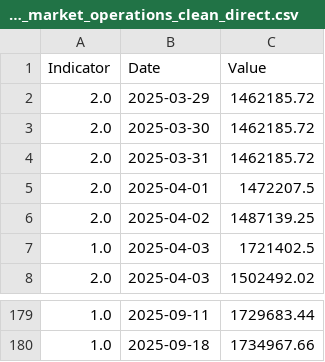
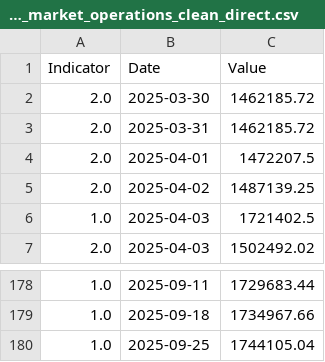
Before and after one commit to hasithapramuditha/WebScraping_CBSL, a CSV file: Data_moneySupply/open_market_operations_clean_direct.csv (was Data/open_market_operations_clean_direct.csv), drawn as a sheet; only a part is shown, gaps mark what is left out.

```diff
--- a/Data/open_market_operations_clean_direct.csv
+++ b/Data_moneySupply/open_market_operations_clean_direct.csv
@@ -1,3 +1,2 @@
 Indicator,Date,Value
-2.0,2025-03-29,1462185.72
 2.0,2025-03-30,1462185.72
@@ -180 +179,2 @@ Indicator,Date,Value
 1.0,2025-09-18,1734967.66
+1.0,2025-09-25,1744105.04
```
Also changed, not shown: 1 other file.
